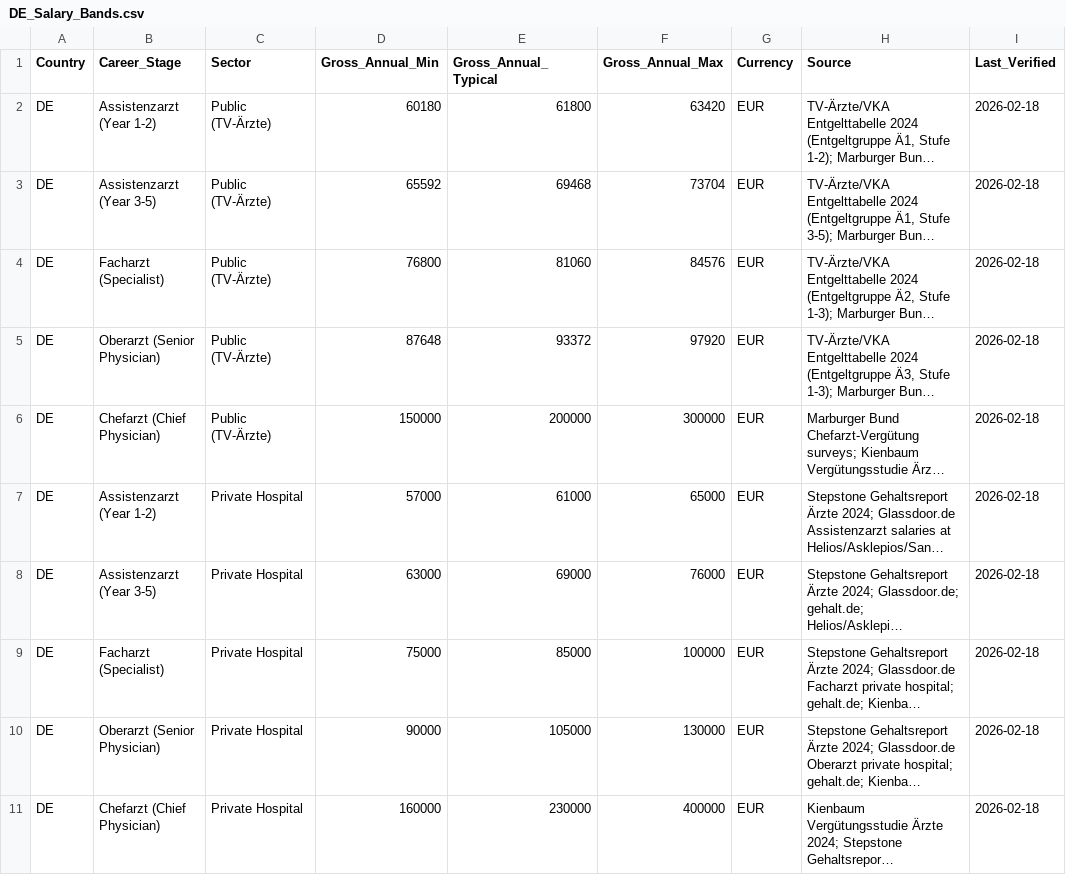
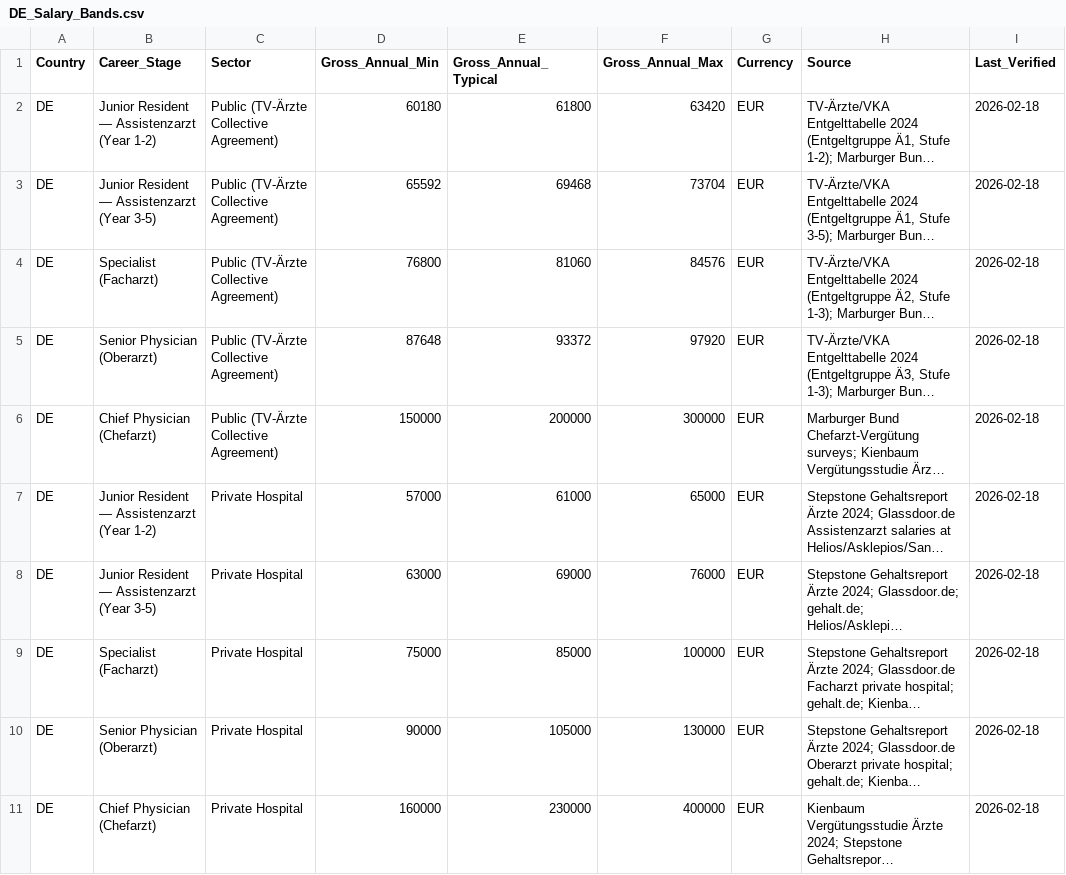
Before and after one commit to maheen-ejaz/salary-comparison-tool, a CSV file: data/processed/de/DE_Salary_Bands.csv, drawn as a sheet; only a part is shown; long unchanged cells end in …; the diff names each change by its address in the sheet, - before the commit and + after, or states it on an @@ line.

```diff
--- a/data/processed/de/DE_Salary_Bands.csv
+++ b/data/processed/de/DE_Salary_Bands.csv
-B2 (Career_Stage): Assistenzarzt (Year 1-2)
+B2 (Career_Stage): Junior Resident — Assistenzarzt (Year 1-2)
-C2:C6 (Sector): Public (TV-Ärzte)
+C2:C6 (Sector): Public (TV-Ärzte Collective Agreement)
-B3 (Career_Stage): Assistenzarzt (Year 3-5)
+B3 (Career_Stage): Junior Resident — Assistenzarzt (Year 3-5)
-B4 (Career_Stage): Facharzt (Specialist)
+B4 (Career_Stage): Specialist (Facharzt)
-B5 (Career_Stage): Oberarzt (Senior Physician)
+B5 (Career_Stage): Senior Physician (Oberarzt)
-B6 (Career_Stage): Chefarzt (Chief Physician)
+B6 (Career_Stage): Chief Physician (Chefarzt)
-B7 (Career_Stage): Assistenzarzt (Year 1-2)
+B7 (Career_Stage): Junior Resident — Assistenzarzt (Year 1-2)
-B8 (Career_Stage): Assistenzarzt (Year 3-5)
+B8 (Career_Stage): Junior Resident — Assistenzarzt (Year 3-5)
-B9 (Career_Stage): Facharzt (Specialist)
+B9 (Career_Stage): Specialist (Facharzt)
-B10 (Career_Stage): Oberarzt (Senior Physician)
+B10 (Career_Stage): Senior Physician (Oberarzt)
-B11 (Career_Stage): Chefarzt (Chief Physician)
+B11 (Career_Stage): Chief Physician (Chefarzt)
```
Also changed, not shown: data/processed/de/DE_Migration_Costs.csv, 24 other files.
